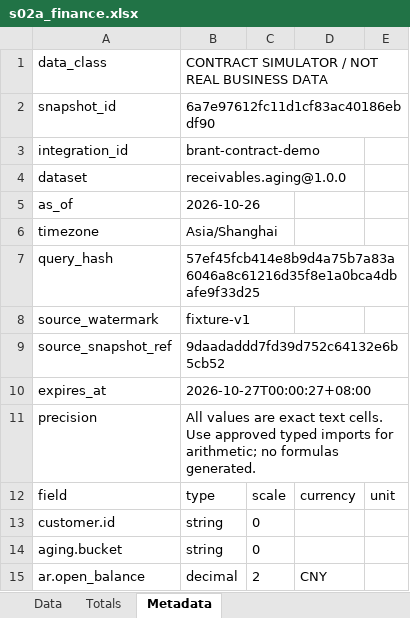
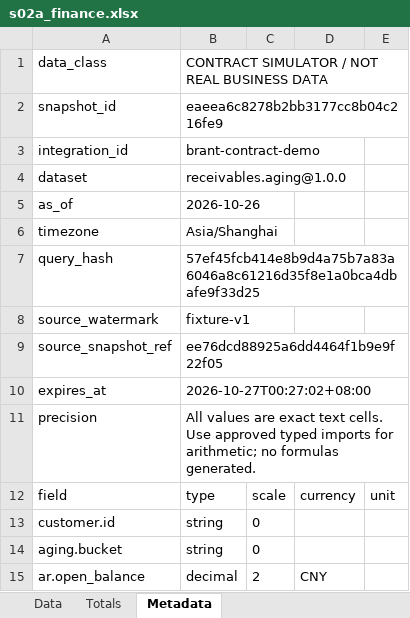
Before and after one commit to idp-xyz/idp-reporting, an Excel workbook: evidence/s03a/normal/s02a_finance.xlsx, sheet Metadata, drawn as a sheet; values as stored, in another font and other column widths than the file's, no borders; the diff names each change by its address in the sheet, - before the commit and + after, or states it on an @@ line.

```diff
--- a/evidence/s03a/normal/s02a_finance.xlsx (sheet Metadata)
+++ b/evidence/s03a/normal/s02a_finance.xlsx (sheet Metadata)
-B2: 6a7e97612fc11d1cf83ac40186ebdf90
+B2: eaeea6c8278b2bb3177cc8b04c216fe9
-B9: 9daadaddd7fd39d752c64132e6b5cb52
+B9: ee76dcd88925a6dd4464f1b9e9f22f05
-B10: 2026-10-27T00:00:27+08:00
+B10: 2026-10-27T00:27:02+08:00
```
Also changed, not shown: evidence/s03a/dom/console_finance.xlsx, evidence/s03a/normal/s02a_shipments.xlsx, 37 other files.
